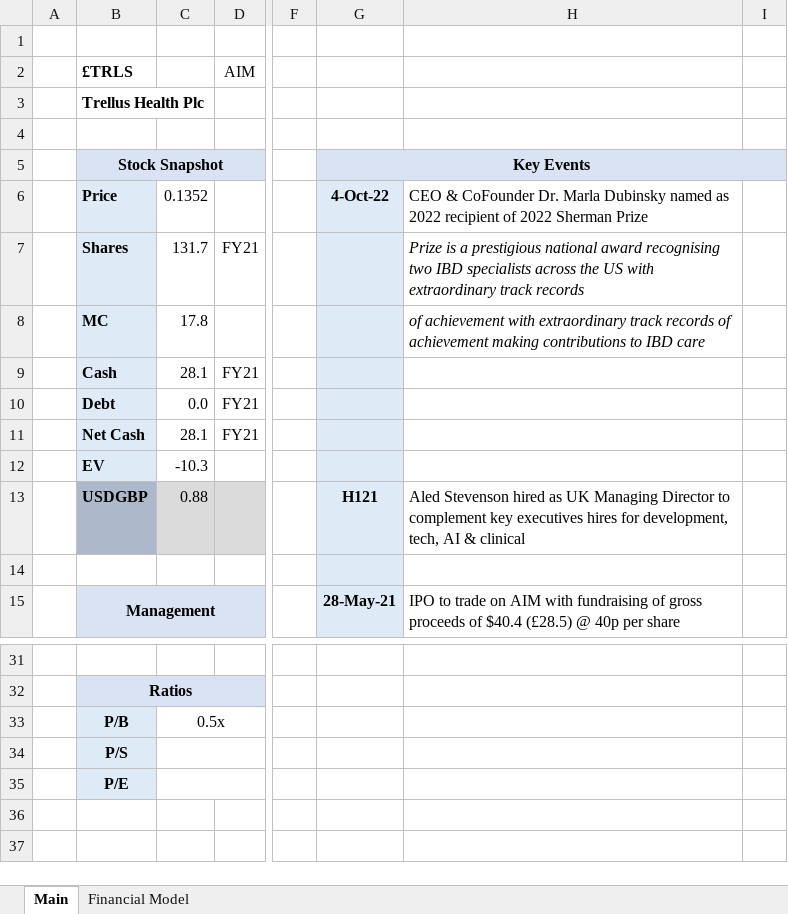
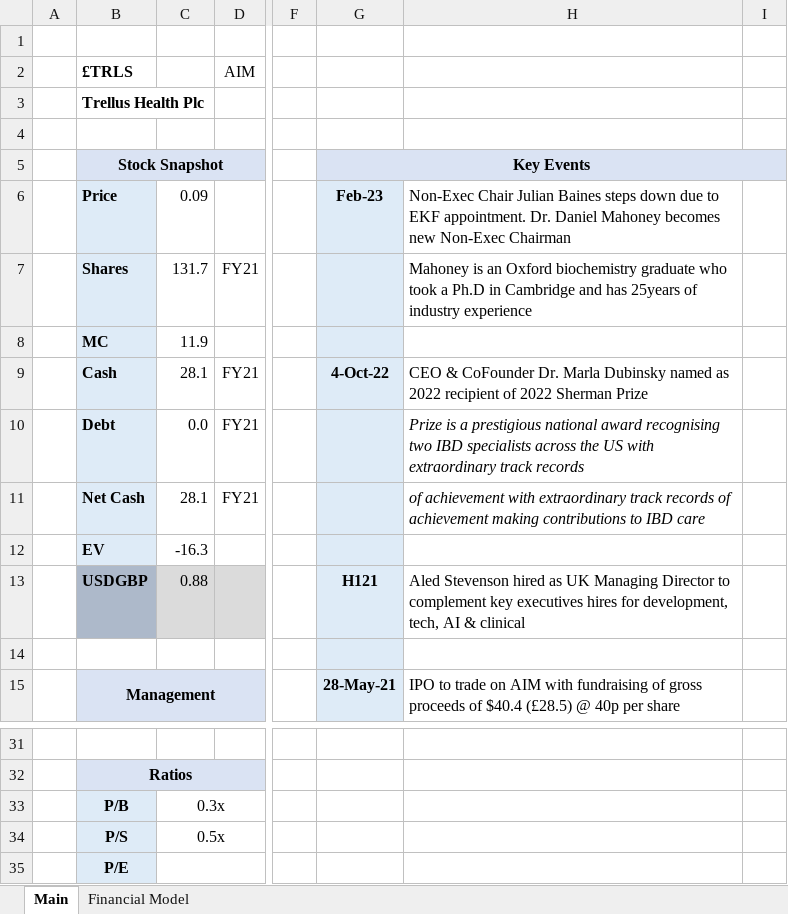
Before and after one commit to Charlie-Hill/Financial-Models, an Excel workbook: £TRLS.xlsx, sheet Main, drawn as a sheet; only a part is shown, gaps mark what is left out; values as stored, in another font and other column widths than the file's, no borders; charts and pictures not drawn; the diff names each change by its address in the sheet, - before the commit and + after, or states it on an @@ line.

Commit message:
£TRLS chairman change

```diff
--- a/£TRLS.xlsx (sheet Main)
+++ b/£TRLS.xlsx (sheet Main)
-C6: 0.1352
+C6: 0.09
-G6: 4-Oct-22
+G6: Feb-23
-H6: CEO & CoFounder Dr. Marla Dubinsky named as 2022 recipient of 2022 Sherman Prize
+H6: Non-Exec Chair Julian Baines steps down due to EKF appointment. Dr. Daniel Mahoney becomes new Non-Exec Chairman
-H7: Prize is a prestigious national award recognising two IBD specialists across the US with extraordinary track records
+H7: Mahoney is an Oxford biochemistry graduate who took a Ph.D in Cambridge and has 25years of industry experience
-H7 italic: on
+H7 italic: off
-C8: 17.8
+C8: 11.9
-H8: of achievement with extraordinary track records of achievement making contributions to IBD care
+H8: (empty)
-G9: (empty)
+G9: 4-Oct-22
-H9: (empty)
+H9: CEO & CoFounder Dr. Marla Dubinsky named as 2022 recipient of 2022 Sherman Prize
-H10: (empty)
+H10: Prize is a prestigious national award recognising two IBD specialists across the US with extraordinary track records
-H11: (empty)
+H11: of achievement with extraordinary track records of achievement making contributions to IBD care
-C12: -10.3
+C12: -16.3
-C33: 0.5x
+C33: 0.3x
-C34: (empty)
+C34: 0.5x
```
